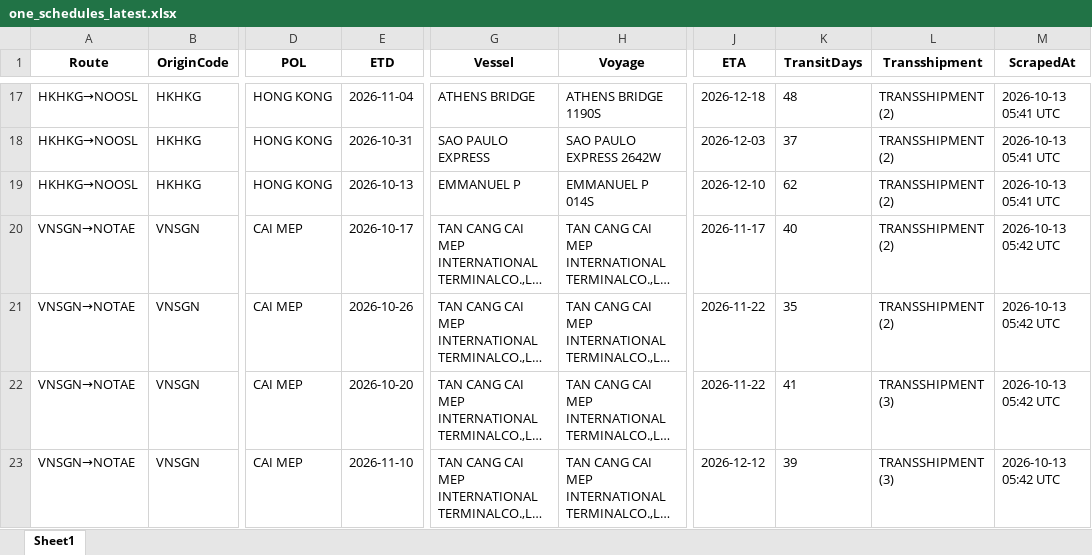
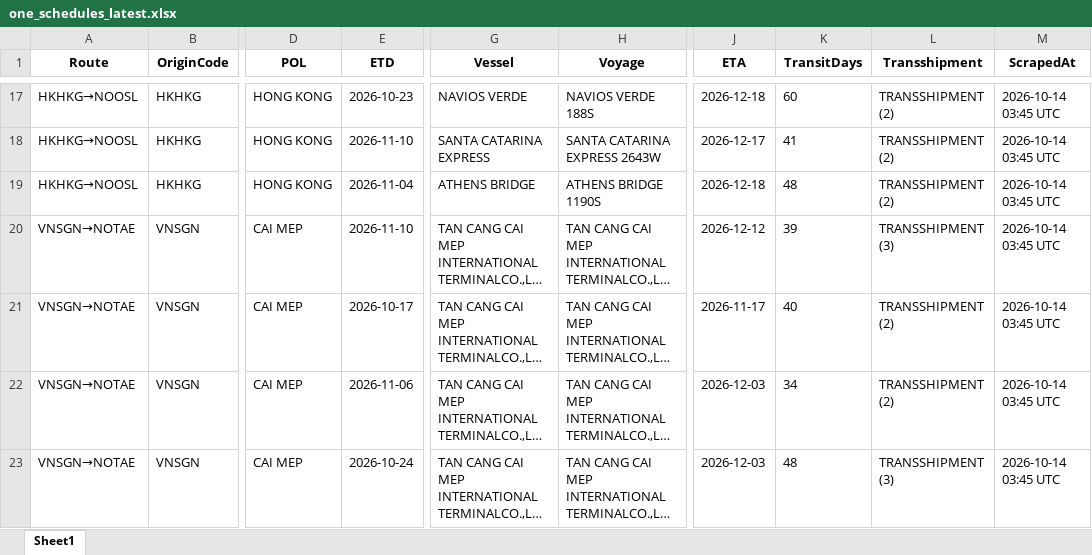
Before and after one commit to ply93/esl-schedule-fetcher, an Excel workbook: output/one_schedules_latest.xlsx, sheet Sheet1, drawn as a sheet; only a part is shown, gaps mark what is left out; long unchanged cells end in …; values as stored, in another font and other column widths than the file's, no borders; the diff covers the shown part only; the diff names each change by its address in the sheet, - before the commit and + after, or states it on an @@ line.

```diff
--- a/output/one_schedules_latest.xlsx (sheet Sheet1)
+++ b/output/one_schedules_latest.xlsx (sheet Sheet1)
-E17 (ETD): 2026-11-04
+E17 (ETD): 2026-10-23
-G17 (Vessel): ATHENS BRIDGE
+G17 (Vessel): NAVIOS VERDE
-H17 (Voyage): ATHENS BRIDGE 1190S
+H17 (Voyage): NAVIOS VERDE 188S
-K17 (TransitDays): 48
+K17 (TransitDays): 60
-M17:M19 (ScrapedAt): 2026-10-13 05:41 UTC
+M17:M19 (ScrapedAt): 2026-10-14 03:45 UTC
-E18 (ETD): 2026-10-31
+E18 (ETD): 2026-11-10
-G18 (Vessel): SAO PAULO EXPRESS
+G18 (Vessel): SANTA CATARINA EXPRESS
-H18 (Voyage): SAO PAULO EXPRESS 2642W
+H18 (Voyage): SANTA CATARINA EXPRESS 2643W
-J18 (ETA): 2026-12-03
+J18 (ETA): 2026-12-17
-K18 (TransitDays): 37
+K18 (TransitDays): 41
-E19 (ETD): 2026-10-13
+E19 (ETD): 2026-11-04
-G19 (Vessel): EMMANUEL P
+G19 (Vessel): ATHENS BRIDGE
-H19 (Voyage): EMMANUEL P 014S
+H19 (Voyage): ATHENS BRIDGE 1190S
-J19 (ETA): 2026-12-10
+J19 (ETA): 2026-12-18
-K19 (TransitDays): 62
+K19 (TransitDays): 48
-E20 (ETD): 2026-10-17
+E20 (ETD): 2026-11-10
-J20 (ETA): 2026-11-17
+J20 (ETA): 2026-12-12
-K20 (TransitDays): 40
+K20 (TransitDays): 39
-L20 (Transshipment): TRANSSHIPMENT (2)
+L20 (Transshipment): TRANSSHIPMENT (3)
-M20:M23 (ScrapedAt): 2026-10-13 05:42 UTC
+M20:M23 (ScrapedAt): 2026-10-14 03:45 UTC
-E21 (ETD): 2026-10-26
+E21 (ETD): 2026-10-17
-J21 (ETA): 2026-11-22
+J21 (ETA): 2026-11-17
-K21 (TransitDays): 35
+K21 (TransitDays): 40
-E22 (ETD): 2026-10-20
+E22 (ETD): 2026-11-06
-J22 (ETA): 2026-11-22
+J22 (ETA): 2026-12-03
-K22 (TransitDays): 41
+K22 (TransitDays): 34
-L22 (Transshipment): TRANSSHIPMENT (3)
+L22 (Transshipment): TRANSSHIPMENT (2)
-E23 (ETD): 2026-11-10
+E23 (ETD): 2026-10-24
-J23 (ETA): 2026-12-12
+J23 (ETA): 2026-12-03
-K23 (TransitDays): 39
+K23 (TransitDays): 48
```
Also changed, not shown: 2 added rows, 5 removed rows and 183 edited cells elsewhere in this sheet, output/esl_schedules_latest.xlsx, 2 other files.
